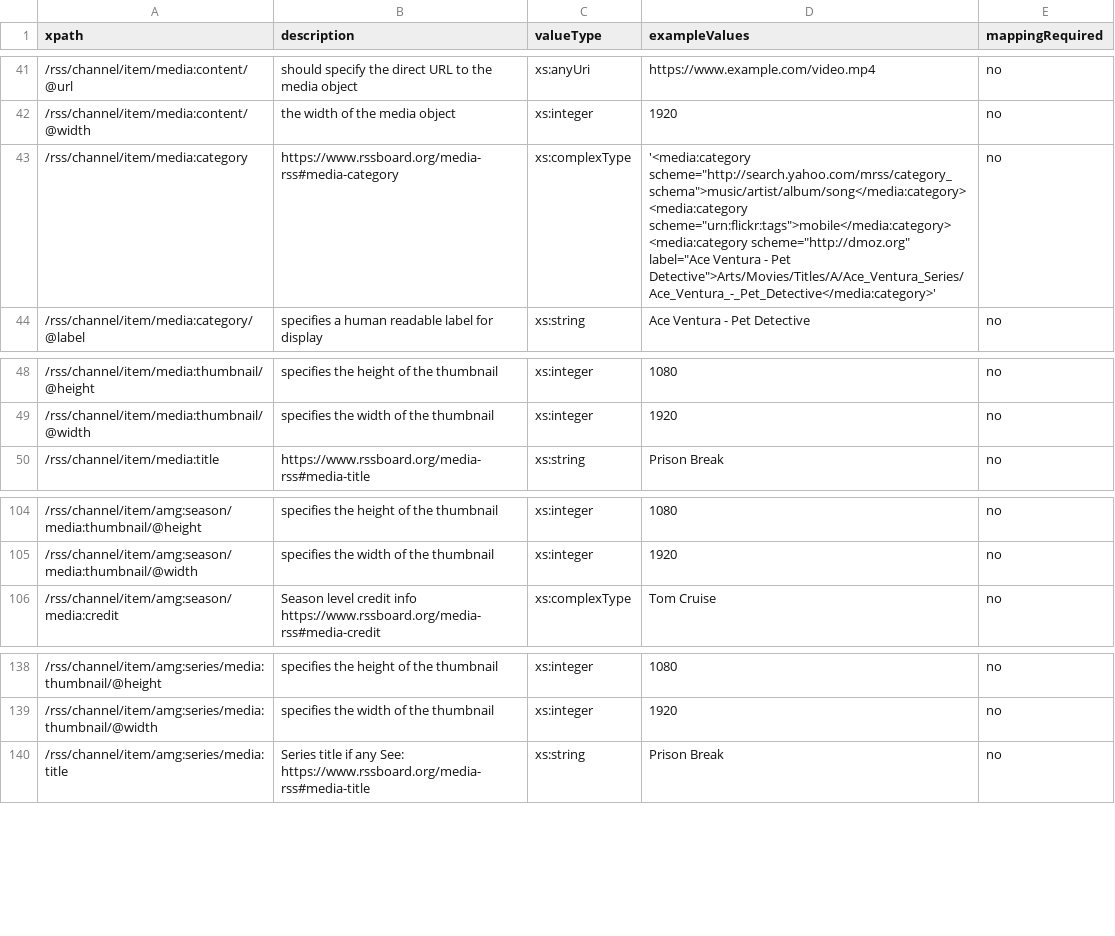
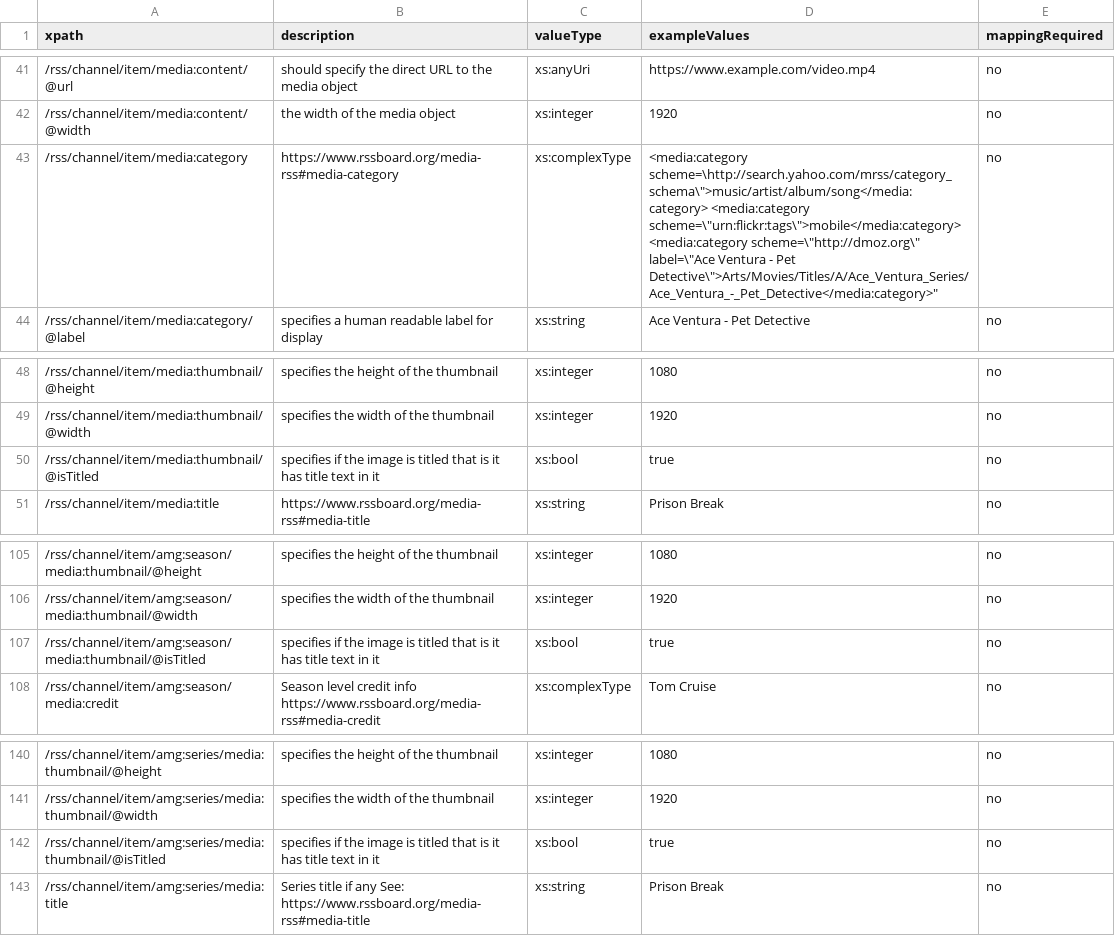
Before and after one commit to amagimedia/metadata, a CSV file: amgrss_schemas/amgrss_xpaths_description.csv, drawn as a sheet; only a part is shown, gaps mark what is left out.

Commit message:
added isTitled attribute to media:thumbnail (#72)
* added isTitled attribute to media:thumbnail

* startAssetOffsetIndex and endAssetOffsetIndex properties added

```diff
--- a/amgrss_schemas/amgrss_xpaths_description.csv
+++ b/amgrss_schemas/amgrss_xpaths_description.csv
@@ -42,3 +42,3 @@ xpath, description, valueType, exampleValues, mappingRequired
 /rss/channel/item/media:content/@width, the width of the media object, xs:integer, "1920", no
-/rss/channel/item/media:category, https://www.rssboard.org/media-rss#media-category, xs:complexType, '<media:category scheme="http://search.yahoo.com/mrss/category_schema">music/artist/album/song</media:category> <media:category scheme="urn:flickr:tags">mobile</media:category> <media:category scheme="http://dmoz.org" label="Ace Ventura - Pet Detective">Arts/Movies/Titles/A/Ace_Ventura_Series/Ace_Ventura_-_Pet_Detective</media:category>', no
+/rss/channel/item/media:category, https://www.rssboard.org/media-rss#media-category, xs:complexType, "<media:category scheme=\"http://search.yahoo.com/mrss/category_schema\">music/artist/album/song</media:category> <media:category scheme=\"urn:flickr:tags\">mobile</media:category> <media:category scheme=\"http://dmoz.org\" label=\"Ace Ventura - Pet Detective\">Arts/Movies/Titles/A/Ace_Ventura_Series/Ace_Ventura_-_Pet_Detective</media:category>", no
 /rss/channel/item/media:category/@label, specifies a human readable label for display, xs:string, "Ace Ventura - Pet Detective", no
@@ -49,2 +49,3 @@ xpath, description, valueType, exampleValues, mappingRequired
 /rss/channel/item/media:thumbnail/@width, specifies the width of the thumbnail, xs:integer, "1920", no
+/rss/channel/item/media:thumbnail/@isTitled, specifies if the image is titled that is it has title text in it, xs:bool, true, no
 /rss/channel/item/media:title, https://www.rssboard.org/media-rss#media-title, xs:string, "Prison Break", no
@@ -105,2 +106,3 @@ xpath, description, valueType, exampleValues, mappingRequired
 /rss/channel/item/amg:season/media:thumbnail/@width, specifies the width of the thumbnail, xs:integer, "1920", no
+/rss/channel/item/amg:season/media:thumbnail/@isTitled, specifies if the image is titled that is it has title text in it, xs:bool, true, no
 /rss/channel/item/amg:season/media:credit, Season level credit info https://www.rssboard.org/media-rss#media-credit, xs:complexType, "Tom Cruise", no
@@ -139,2 +141,3 @@ xpath, description, valueType, exampleValues, mappingRequired
 /rss/channel/item/amg:series/media:thumbnail/@width, specifies the width of the thumbnail, xs:integer, "1920", no
+/rss/channel/item/amg:series/media:thumbnail/@isTitled, specifies if the image is titled that is it has title text in it, xs:bool, true, no
 /rss/channel/item/amg:series/media:title, Series title if any See: https://www.rssboard.org/media-rss#media-title, xs:string, "Prison Break", no
```
Also changed, not shown: 1 other file.
